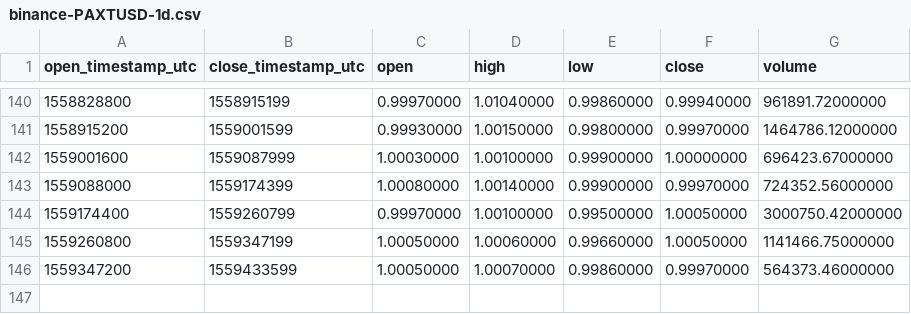
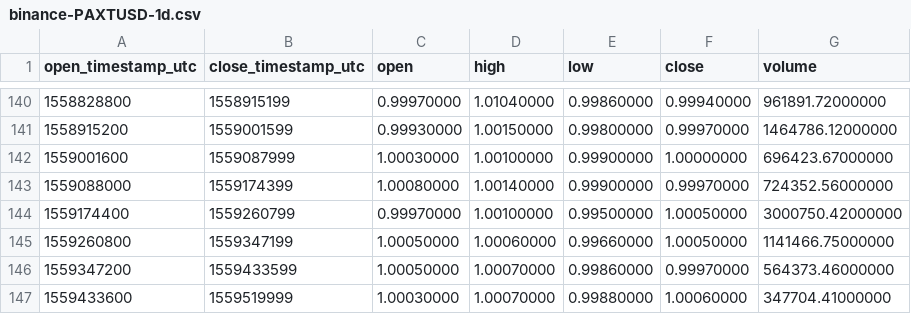
Before and after one commit to cryptobigbro/binance-PAXTUSD, a CSV file: binance-PAXTUSD-1d.csv, drawn as a sheet; only a part is shown, gaps mark what is left out; the diff names each change by its address in the sheet, - before the commit and + after, or states it on an @@ line.

```diff
--- a/binance-PAXTUSD-1d.csv
+++ b/binance-PAXTUSD-1d.csv
+row 147: 1559433600 | 1559519999 | 1.00030000 | 1.00070000 | 0.99880000 | 1.00060000 | 347704.41000000
```
Also changed, not shown: binance-PAXTUSD-1h.csv.
